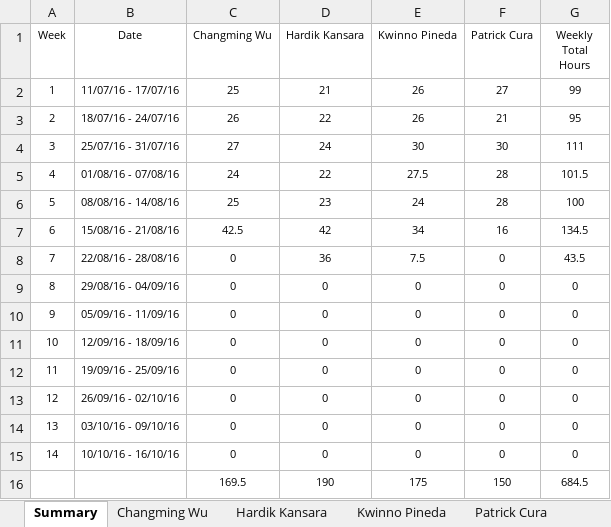
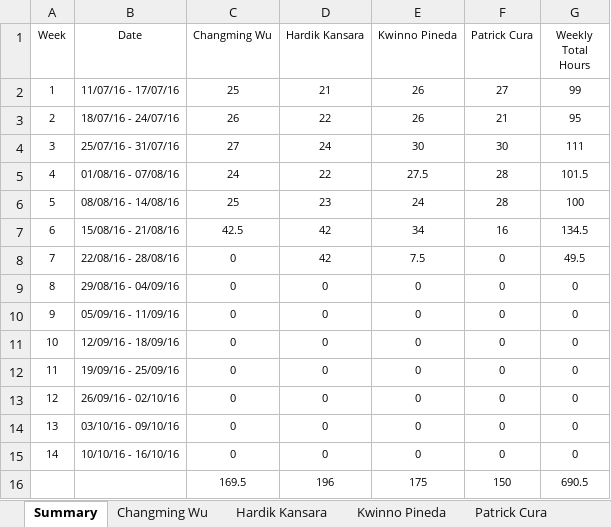
Before and after one commit to kweno/Weltec-Project, an Excel workbook: 1. Final Documentation/24. Time Sheet/Project Time Sheet.xlsx, sheet Summary, drawn as a sheet; values as stored, in another font and other column widths than the file's, no borders; the diff names each change by its address in the sheet, - before the commit and + after, or states it on an @@ line.

```diff
--- a/1. Final Documentation/24. Time Sheet/Project Time Sheet.xlsx (sheet Summary)
+++ b/1. Final Documentation/24. Time Sheet/Project Time Sheet.xlsx (sheet Summary)
-D8 (Hardik Kansara): 36
+D8 (Hardik Kansara): 42
-G8 (Weekly Total Hours): 43.5
+G8 (Weekly Total Hours): 49.5
-D16 (Hardik Kansara): 190
+D16 (Hardik Kansara): 196
-G16 (Weekly Total Hours): 684.5
+G16 (Weekly Total Hours): 690.5
```
Also changed, not shown: sheet Hardik Kansara, formulas that keep their value, 20 other files.
